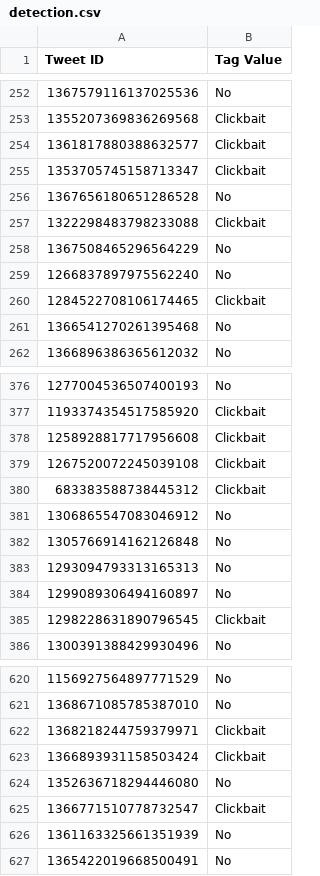
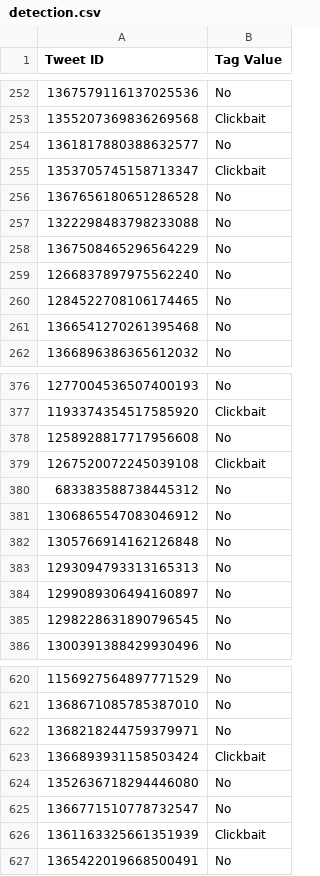
Before and after one commit to EmilianoLedesma16/ClickbaitDetection, a CSV file: data_dev/detection.csv, drawn as a sheet; only a part is shown, gaps mark what is left out; the diff covers the shown part only.

```diff
--- a/data_dev/detection.csv
+++ b/data_dev/detection.csv
@@ -253,9 +253,9 @@ Tweet ID,Tag Value
 1355207369836269568,Clickbait
-1361817880388632577,Clickbait
+1361817880388632577,No
 1353705745158713347,Clickbait
 1367656180651286528,No
-1322298483798233088,Clickbait
+1322298483798233088,No
 1367508465296564229,No
 1266837897975562240,No
-1284522708106174465,Clickbait
+1284522708106174465,No
 1366541270261395468,No
@@ -377,5 +377,5 @@ Tweet ID,Tag Value
 1193374354517585920,Clickbait
-1258928817717956608,Clickbait
+1258928817717956608,No
 1267520072245039108,Clickbait
-683383588738445312,Clickbait
+683383588738445312,No
 1306865547083046912,No
@@ -384,3 +384,3 @@ Tweet ID,Tag Value
 1299089306494160897,No
-1298228631890796545,Clickbait
+1298228631890796545,No
 1300391388429930496,No
@@ -621,7 +621,7 @@ Tweet ID,Tag Value
 1368671085785387010,No
-1368218244759379971,Clickbait
+1368218244759379971,No
 1366893931158503424,Clickbait
 1352636718294446080,No
-1366771510778732547,Clickbait
-1361163325661351939,No
+1366771510778732547,No
+1361163325661351939,Clickbait
 1365422019668500491,No
```
Also changed, not shown: 51 edited cells elsewhere in this file, 4 other files.
